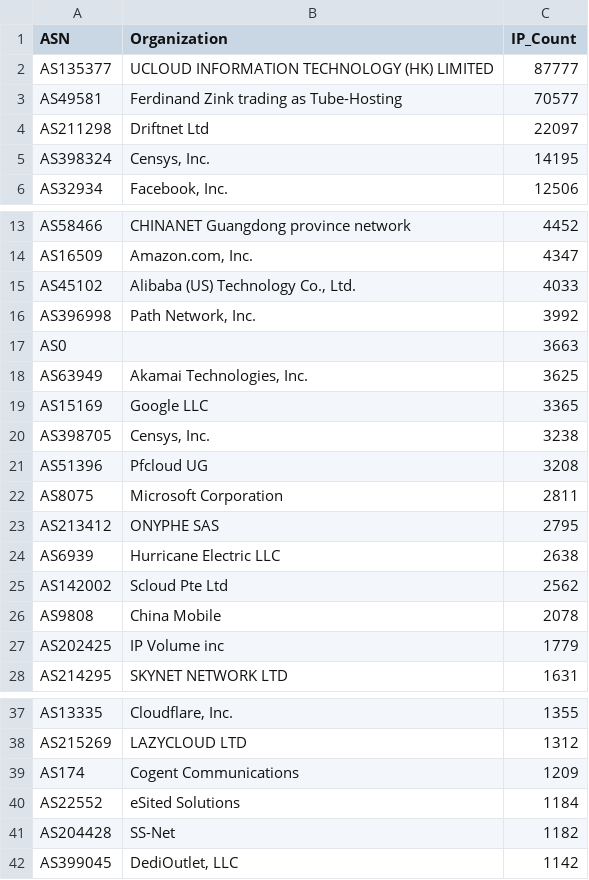
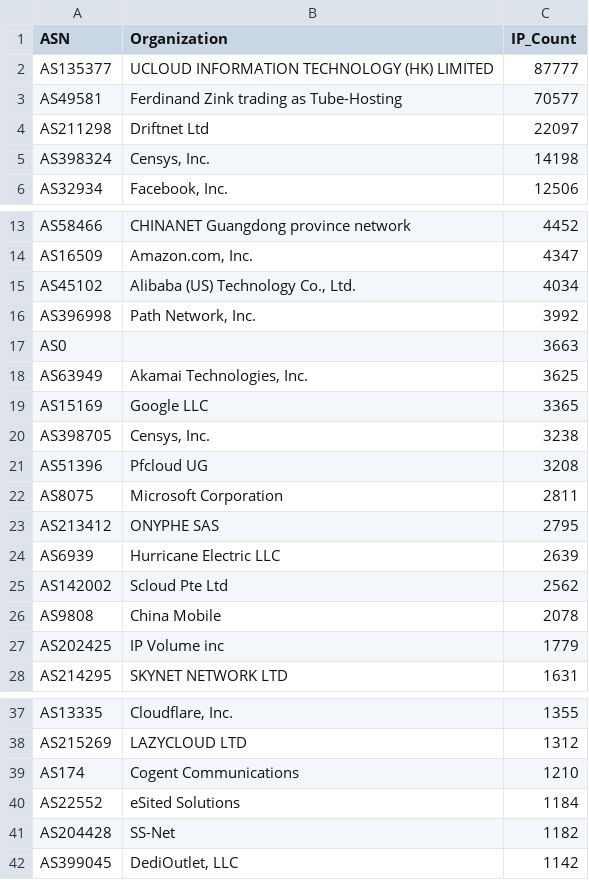
Before and after one commit to BlacKSnowDot0/packetsdatabase-db, a CSV file: asn_summary.csv, drawn as a sheet; only a part is shown, gaps mark what is left out.

```diff
--- a/asn_summary.csv
+++ b/asn_summary.csv
@@ -4,3 +4,3 @@ ASN,Organization,IP_Count
 "AS211298","Driftnet Ltd",22097
-"AS398324","Censys, Inc.",14195
+"AS398324","Censys, Inc.",14198
 "AS32934","Facebook, Inc.",12506
@@ -14,3 +14,3 @@ ASN,Organization,IP_Count
 "AS16509","Amazon.com, Inc.",4347
-"AS45102","Alibaba (US) Technology Co., Ltd.",4033
+"AS45102","Alibaba (US) Technology Co., Ltd.",4034
 "AS396998","Path Network, Inc.",3992
@@ -23,3 +23,3 @@ ASN,Organization,IP_Count
 "AS213412","ONYPHE SAS",2795
-"AS6939","Hurricane Electric LLC",2638
+"AS6939","Hurricane Electric LLC",2639
 "AS142002","Scloud Pte Ltd",2562
@@ -38,3 +38,3 @@ ASN,Organization,IP_Count
 "AS215269","LAZYCLOUD LTD",1312
-"AS174","Cogent Communications",1209
+"AS174","Cogent Communications",1210
 "AS22552","eSited Solutions",1184
```
Also changed, not shown: 5 other files.
